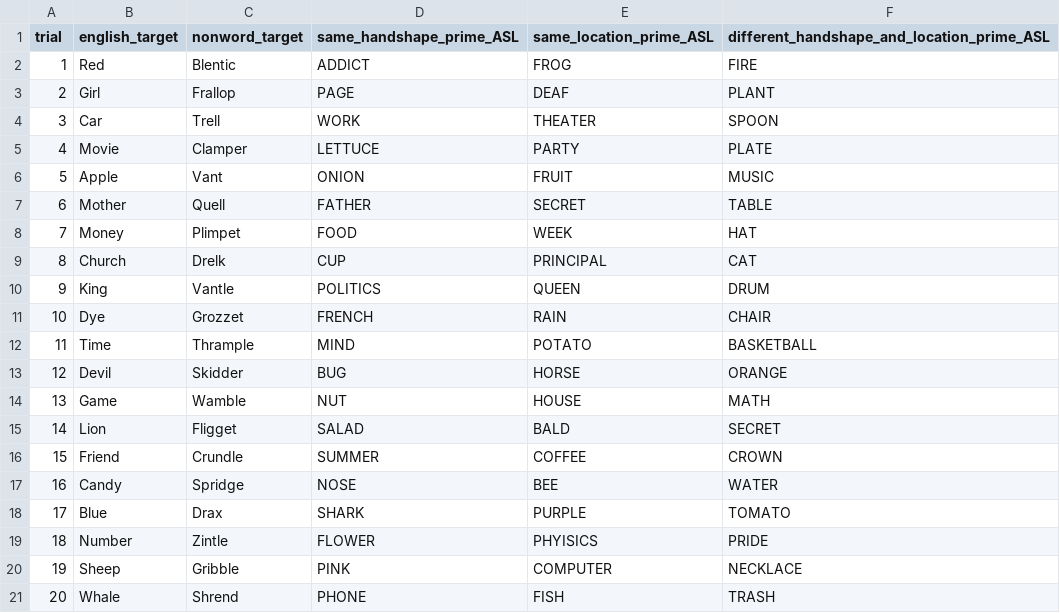
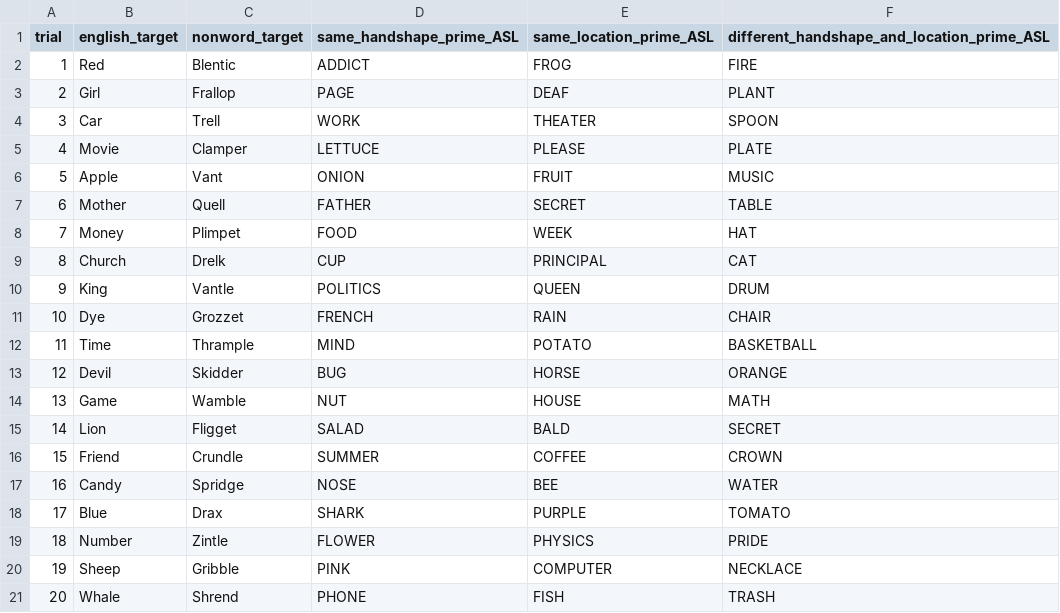
Before and after one commit to benebular/ST_priming, a CSV file: data/pippens_priming_trials - finalized_trials.csv, drawn as a sheet.

```diff
--- a/data/pippens_priming_trials - finalized_trials.csv
+++ b/data/pippens_priming_trials - finalized_trials.csv
@@ -4,3 +4,3 @@ trial,english_target,nonword_target,same_handshape_prime_ASL,same_location_prime
 3,Car,Trell ,WORK,THEATER,SPOON
-4,Movie,Clamper,LETTUCE,PARTY,PLATE
+4,Movie,Clamper,LETTUCE,PLEASE,PLATE
 5,Apple,Vant ,ONION,FRUIT,MUSIC
@@ -18,3 +18,3 @@ trial,english_target,nonword_target,same_handshape_prime_ASL,same_location_prime
 17,Blue,Drax,SHARK,PURPLE,TOMATO
-18,Number,Zintle,FLOWER,PHYISICS,PRIDE
+18,Number,Zintle,FLOWER,PHYSICS,PRIDE
 19,Sheep,Gribble,PINK,COMPUTER,NECKLACE
```
Also changed, not shown: 22 other files.
